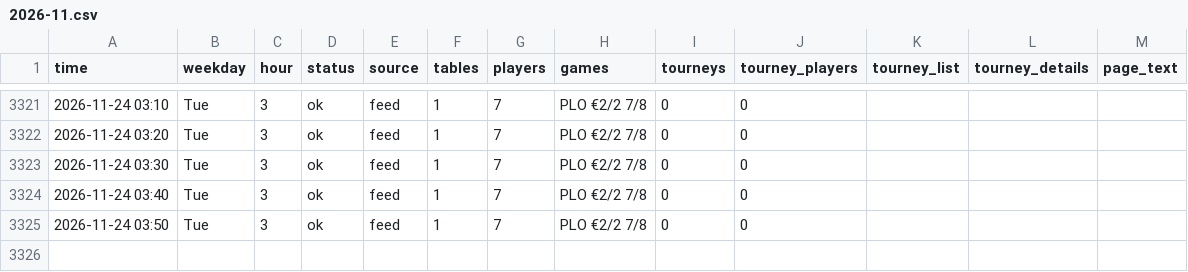
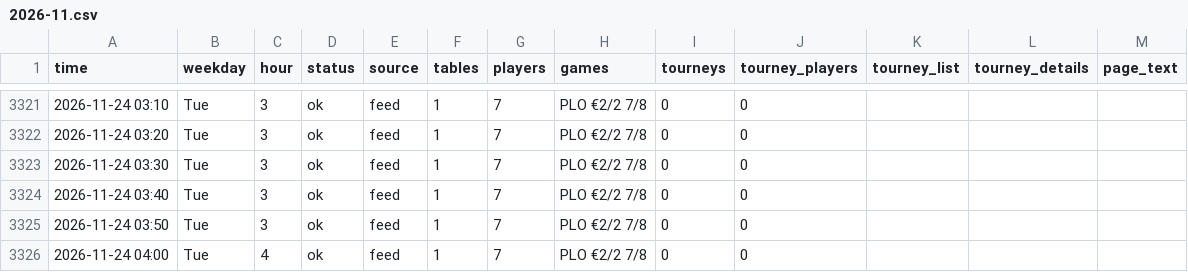
Before and after one commit to legendtoss/kings-tracker, a CSV file: data/2026-11.csv, drawn as a sheet; only a part is shown, gaps mark what is left out.

```diff
--- a/data/2026-11.csv
+++ b/data/2026-11.csv
@@ -3325 +3325,2 @@
 2026-11-24 03:50,Tue,3,ok,feed,1,7,PLO €2/2 7/8,0,0,,,
+2026-11-24 04:00,Tue,4,ok,feed,1,7,PLO €2/2 7/8,0,0,,,
```
Also changed, not shown: data/banco/2026-11.csv, data/cardcasino/2026-11.csv, 15 other files.
